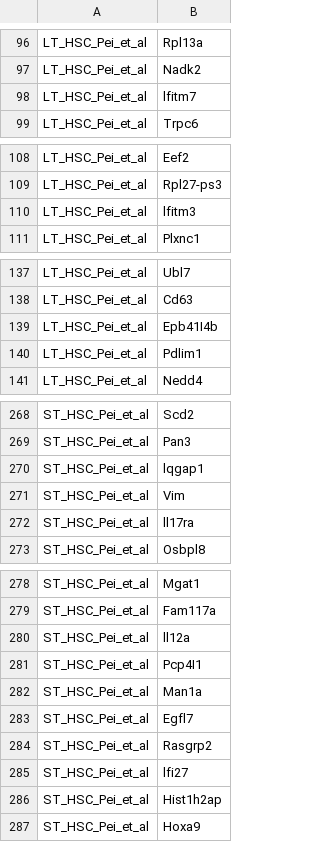
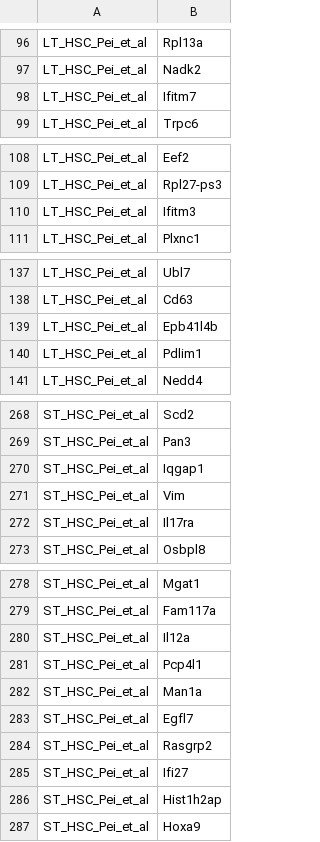
Before and after one commit to Minaren/JMML-single-cell-spatial-analysis, a CSV file: code_publication/data/gene_sets/gsva_mouse_cluster.csv, drawn as a sheet; only a part is shown, gaps mark what is left out; the diff covers the shown part only.

```diff
--- a/code_publication/data/gene_sets/gsva_mouse_cluster.csv
+++ b/code_publication/data/gene_sets/gsva_mouse_cluster.csv
@@ -97,3 +97,3 @@ LT_HSC_Pei_et_al,Rpl13a
 LT_HSC_Pei_et_al,Nadk2
-LT_HSC_Pei_et_al,lfitm7
+LT_HSC_Pei_et_al,Ifitm7
 LT_HSC_Pei_et_al,Trpc6
@@ -109,3 +109,3 @@ LT_HSC_Pei_et_al,Eef2
 LT_HSC_Pei_et_al,Rpl27-ps3
-LT_HSC_Pei_et_al,lfitm3
+LT_HSC_Pei_et_al,Ifitm3
 LT_HSC_Pei_et_al,Plxnc1
@@ -138,3 +138,3 @@ LT_HSC_Pei_et_al,Ubl7
 LT_HSC_Pei_et_al,Cd63
-LT_HSC_Pei_et_al,Epb41I4b
+LT_HSC_Pei_et_al,Epb41l4b
 LT_HSC_Pei_et_al,Pdlim1
@@ -269,5 +269,5 @@ ST_HSC_Pei_et_al,Scd2
 ST_HSC_Pei_et_al,Pan3
-ST_HSC_Pei_et_al,lqgap1
+ST_HSC_Pei_et_al,Iqgap1
 ST_HSC_Pei_et_al,Vim
-ST_HSC_Pei_et_al,ll17ra
+ST_HSC_Pei_et_al,Il17ra
 ST_HSC_Pei_et_al,Osbpl8
@@ -279,4 +279,4 @@ ST_HSC_Pei_et_al,Mgat1
 ST_HSC_Pei_et_al,Fam117a
-ST_HSC_Pei_et_al,ll12a
-ST_HSC_Pei_et_al,Pcp4I1
+ST_HSC_Pei_et_al,Il12a
+ST_HSC_Pei_et_al,Pcp4l1
 ST_HSC_Pei_et_al,Man1a
@@ -284,3 +284,3 @@ ST_HSC_Pei_et_al,Egfl7
 ST_HSC_Pei_et_al,Rasgrp2
-ST_HSC_Pei_et_al,lfi27
+ST_HSC_Pei_et_al,Ifi27
 ST_HSC_Pei_et_al,Hist1h2ap
```
Also changed, not shown: 22 edited cells elsewhere in this file, code_publication/data/gene_sets/function_mouse_HSC.csv, code_publication/environment/software_versions.tsv, 23 other files.
